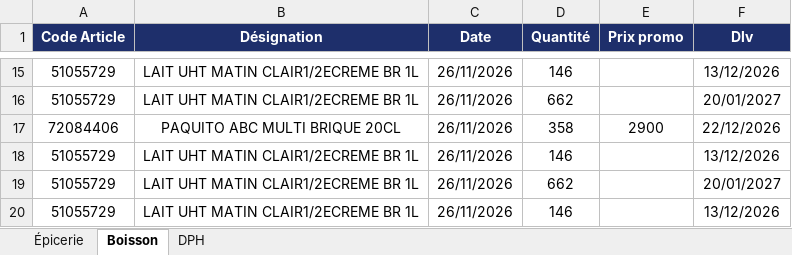
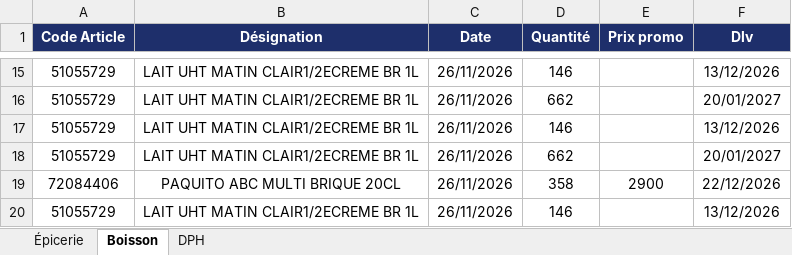
Before and after one commit to Tolotra4023/CR4, an Excel workbook: KIBO4/historique-promo.xlsx, sheet Boisson, drawn as a sheet; only a part is shown, gaps mark what is left out; the shorter side is filled out with more unchanged rows; values as stored, in another font and other column widths than the file's, no borders; the diff names each change by its address in the sheet, - before the commit and + after, or states it on an @@ line.

```diff
--- a/KIBO4/historique-promo.xlsx (sheet Boisson)
+++ b/KIBO4/historique-promo.xlsx (sheet Boisson)
+row 17: 51055729 | LAIT UHT MATIN CLAIR1/2ECREME BR 1L | 26/11/2026 | 146 |  | 13/12/2026
+row 18: 51055729 | LAIT UHT MATIN CLAIR1/2ECREME BR 1L | 26/11/2026 | 662 |  | 20/01/2027
```
Also changed, not shown: sheet Épicerie.
